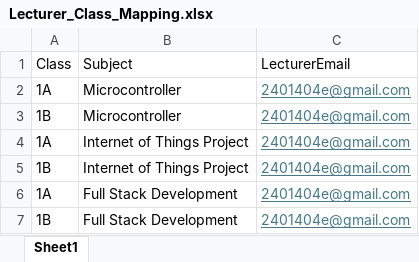
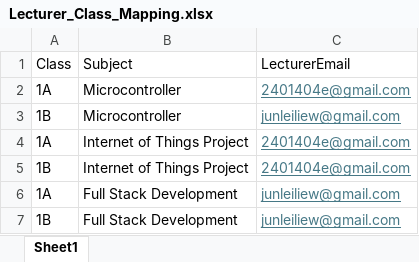
Before and after one commit to ironspider16/INAUTO_Proj_Student_Attendance, an Excel workbook: Lecturer_Class_Mapping.xlsx, sheet Sheet1, drawn as a sheet; values as stored, in another font and other column widths than the file's, no borders; the diff names each change by its address in the sheet, - before the commit and + after, or states it on an @@ line.

```diff
--- a/Lecturer_Class_Mapping.xlsx (sheet Sheet1)
+++ b/Lecturer_Class_Mapping.xlsx (sheet Sheet1)
-C3: 2401404e@gmail.com
+C3: junleiliew@gmail.com
-C6:C7: 2401404e@gmail.com
+C6:C7: junleiliew@gmail.com
```
Also changed, not shown: LecturerReports/2401404e_gmail_com.xlsx, 8 other files.
